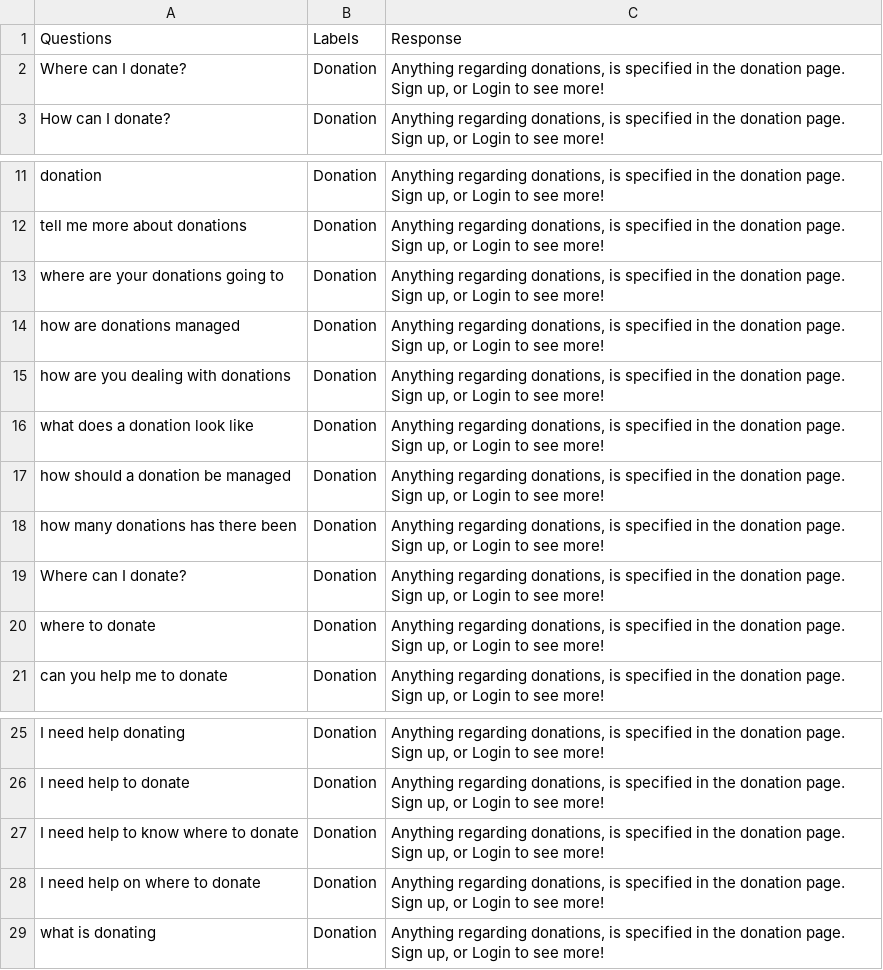
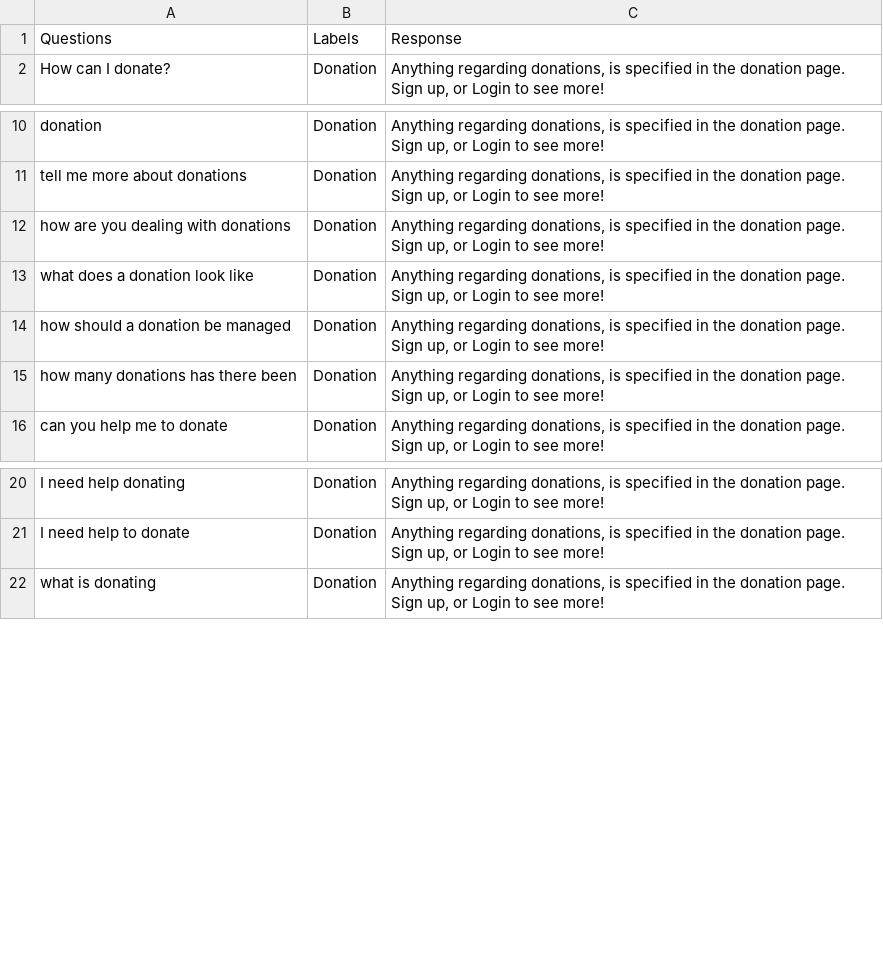
Before and after one commit to MrSamerM/haste_to_reduce_waste_app, a CSV file: backend/aiModel/NLP/chatbotDataset.csv, drawn as a sheet; only a part is shown, gaps mark what is left out.

```diff
--- a/backend/aiModel/NLP/chatbotDataset.csv
+++ b/backend/aiModel/NLP/chatbotDataset.csv
@@ -1,3 +1,2 @@
 Questions,Labels,Response
-Where can I donate?,Donation,"Anything regarding donations, is specified in the donation page. Sign up, or Login to see more!"
 How can I donate?,Donation,"Anything regarding donations, is specified in the donation page. Sign up, or Login to see more!"
@@ -12,4 +11,2 @@ donation,Donation,"Anything regarding donations, is specified in the donation pa
 tell me more about donations,Donation,"Anything regarding donations, is specified in the donation page. Sign up, or Login to see more!"
-where are your donations going to,Donation,"Anything regarding donations, is specified in the donation page. Sign up, or Login to see more!"
-how are donations managed,Donation,"Anything regarding donations, is specified in the donation page. Sign up, or Login to see more!"
 how are you dealing with donations,Donation,"Anything regarding donations, is specified in the donation page. Sign up, or Login to see more!"
@@ -18,4 +15,2 @@ how should a donation be managed,Donation,"Anything regarding donations, is spec
 how many donations has there been,Donation,"Anything regarding donations, is specified in the donation page. Sign up, or Login to see more!"
-Where can I donate?,Donation,"Anything regarding donations, is specified in the donation page. Sign up, or Login to see more!"
-where to donate,Donation,"Anything regarding donations, is specified in the donation page. Sign up, or Login to see more!"
 can you help me to donate,Donation,"Anything regarding donations, is specified in the donation page. Sign up, or Login to see more!"
@@ -26,4 +21,2 @@ I need help donating,Donation,"Anything regarding donations, is specified in the
 I need help to donate,Donation,"Anything regarding donations, is specified in the donation page. Sign up, or Login to see more!"
-I need help to know where to donate,Donation,"Anything regarding donations, is specified in the donation page. Sign up, or Login to see more!"
-I need help on where to donate,Donation,"Anything regarding donations, is specified in the donation page. Sign up, or Login to see more!"
 what is donating,Donation,"Anything regarding donations, is specified in the donation page. Sign up, or Login to see more!"
```
Also changed, not shown: 2 other files.
